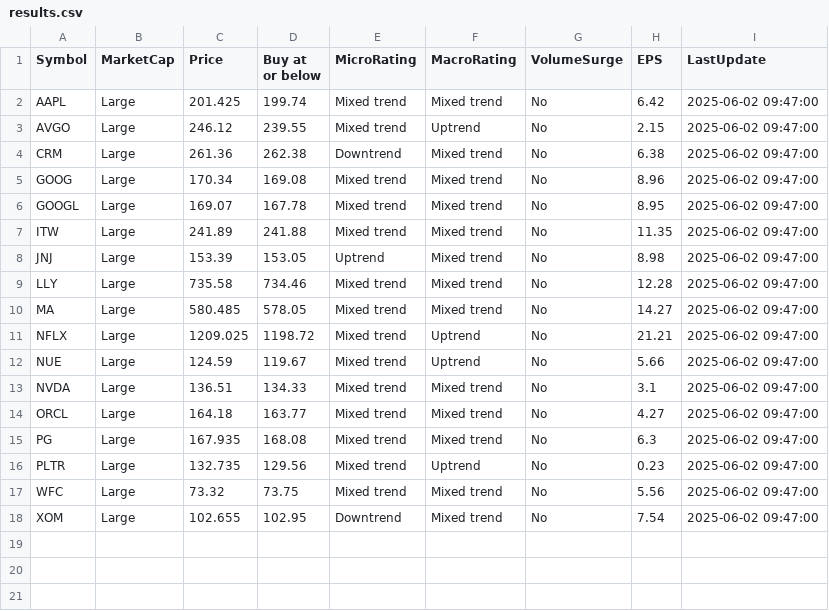
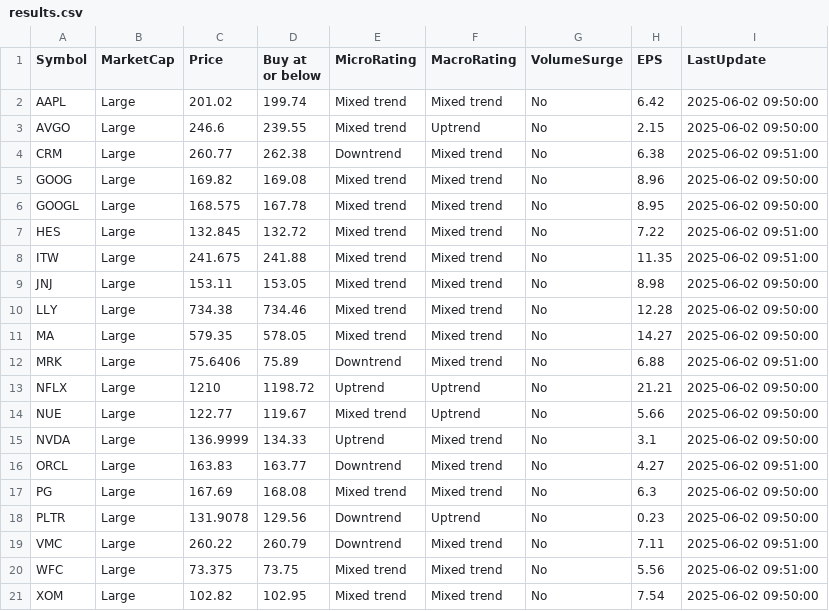
Before and after one commit to kuppal3gt/MSF, a CSV file: results.csv, drawn as a sheet.

Commit message:
Auto-update results at Mon Jun  2 09:54:01 EDT 2025

```diff
--- a/results.csv
+++ b/results.csv
@@ -1,18 +1,21 @@
 "Symbol","MarketCap","Price","Buy at or below","MicroRating","MacroRating","VolumeSurge","EPS","LastUpdate"
-"AAPL","Large",201.425,199.74,"Mixed trend","Mixed trend","No",6.42,"2025-06-02 09:47:00"
-"AVGO","Large",246.12,239.55,"Mixed trend","Uptrend","No",2.15,"2025-06-02 09:47:00"
-"CRM","Large",261.36,262.38,"Downtrend","Mixed trend","No",6.38,"2025-06-02 09:47:00"
-"GOOG","Large",170.34,169.08,"Mixed trend","Mixed trend","No",8.96,"2025-06-02 09:47:00"
-"GOOGL","Large",169.07,167.78,"Mixed trend","Mixed trend","No",8.95,"2025-06-02 09:47:00"
-"ITW","Large",241.89,241.88,"Mixed trend","Mixed trend","No",11.35,"2025-06-02 09:47:00"
-"JNJ","Large",153.39,153.05,"Uptrend","Mixed trend","No",8.98,"2025-06-02 09:47:00"
-"LLY","Large",735.58,734.46,"Mixed trend","Mixed trend","No",12.28,"2025-06-02 09:47:00"
-"MA","Large",580.485,578.05,"Mixed trend","Mixed trend","No",14.27,"2025-06-02 09:47:00"
-"NFLX","Large",1209.025,1198.72,"Mixed trend","Uptrend","No",21.21,"2025-06-02 09:47:00"
-"NUE","Large",124.59,119.67,"Mixed trend","Uptrend","No",5.66,"2025-06-02 09:47:00"
-"NVDA","Large",136.51,134.33,"Mixed trend","Mixed trend","No",3.1,"2025-06-02 09:47:00"
-"ORCL","Large",164.18,163.77,"Mixed trend","Mixed trend","No",4.27,"2025-06-02 09:47:00"
-"PG","Large",167.935,168.08,"Mixed trend","Mixed trend","No",6.3,"2025-06-02 09:47:00"
-"PLTR","Large",132.735,129.56,"Mixed trend","Uptrend","No",0.23,"2025-06-02 09:47:00"
-"WFC","Large",73.32,73.75,"Mixed trend","Mixed trend","No",5.56,"2025-06-02 09:47:00"
-"XOM","Large",102.655,102.95,"Downtrend","Mixed trend","No",7.54,"2025-06-02 09:47:00"
+"AAPL","Large",201.02,199.74,"Mixed trend","Mixed trend","No",6.42,"2025-06-02 09:50:00"
+"AVGO","Large",246.6,239.55,"Mixed trend","Uptrend","No",2.15,"2025-06-02 09:50:00"
+"CRM","Large",260.77,262.38,"Downtrend","Mixed trend","No",6.38,"2025-06-02 09:51:00"
+"GOOG","Large",169.82,169.08,"Mixed trend","Mixed trend","No",8.96,"2025-06-02 09:50:00"
+"GOOGL","Large",168.575,167.78,"Mixed trend","Mixed trend","No",8.95,"2025-06-02 09:50:00"
+"HES","Large",132.845,132.72,"Mixed trend","Mixed trend","No",7.22,"2025-06-02 09:51:00"
+"ITW","Large",241.675,241.88,"Mixed trend","Mixed trend","No",11.35,"2025-06-02 09:51:00"
+"JNJ","Large",153.11,153.05,"Mixed trend","Mixed trend","No",8.98,"2025-06-02 09:50:00"
+"LLY","Large",734.38,734.46,"Mixed trend","Mixed trend","No",12.28,"2025-06-02 09:50:00"
+"MA","Large",579.35,578.05,"Mixed trend","Mixed trend","No",14.27,"2025-06-02 09:50:00"
+"MRK","Large",75.6406,75.89,"Downtrend","Mixed trend","No",6.88,"2025-06-02 09:51:00"
+"NFLX","Large",1210,1198.72,"Uptrend","Uptrend","No",21.21,"2025-06-02 09:50:00"
+"NUE","Large",122.77,119.67,"Mixed trend","Uptrend","No",5.66,"2025-06-02 09:50:00"
+"NVDA","Large",136.9999,134.33,"Uptrend","Mixed trend","No",3.1,"2025-06-02 09:50:00"
+"ORCL","Large",163.83,163.77,"Downtrend","Mixed trend","No",4.27,"2025-06-02 09:51:00"
+"PG","Large",167.69,168.08,"Mixed trend","Mixed trend","No",6.3,"2025-06-02 09:50:00"
+"PLTR","Large",131.9078,129.56,"Downtrend","Uptrend","No",0.23,"2025-06-02 09:50:00"
+"VMC","Large",260.22,260.79,"Downtrend","Mixed trend","No",7.11,"2025-06-02 09:51:00"
+"WFC","Large",73.375,73.75,"Mixed trend","Mixed trend","No",5.56,"2025-06-02 09:51:00"
+"XOM","Large",102.82,102.95,"Mixed trend","Mixed trend","No",7.54,"2025-06-02 09:50:00"
```
Also changed, not shown: results_basic.csv, results_essential.csv, 1 other file.
